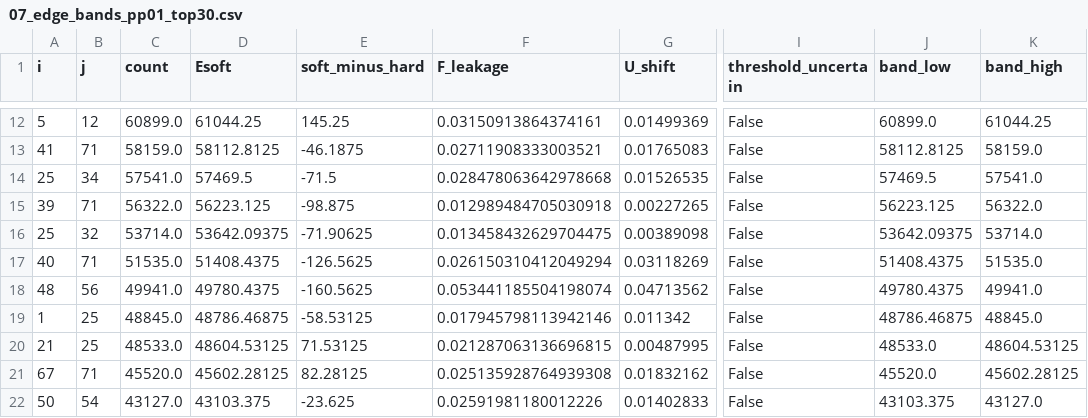
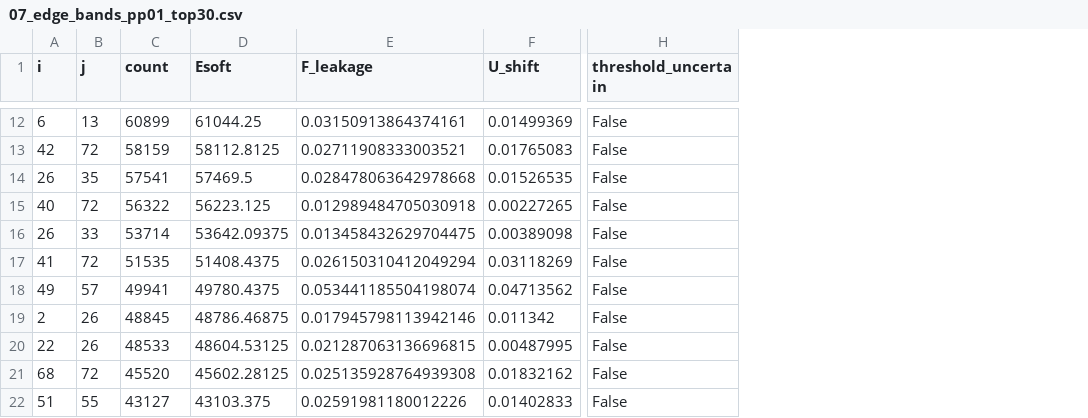
Before and after one commit to phindagijimana/dkt_connectome, a CSV file: dwi_pipeline/methods/mapping_uhat/work/R/directions/07_edge_bands_pp01_top30.csv, drawn as a sheet; only a part is shown, gaps mark what is left out; removed rows and columns are numbered as before the commit, all else as after; the diff covers the shown part only; the diff names each change by its address in the sheet, - before the commit and + after, or states it on an @@ line.

```diff
--- a/dwi_pipeline/methods/mapping_uhat/work/R/directions/07_edge_bands_pp01_top30.csv
+++ b/dwi_pipeline/methods/mapping_uhat/work/R/directions/07_edge_bands_pp01_top30.csv
-column E (soft_minus_hard), rows 12-22: 145.25 | -46.1875 | -71.5 | -98.875 | -71.90625 | -126.5625 | -160.5625 | -58.53125 | 71.53125 | 82.28125 | -23.625
-column J (band_low), rows 12-22: 60899.0 | 58112.8125 | 57469.5 | 56223.125 | 53642.09375 | 51408.4375 | 49780.4375 | 48786.46875 | 48533.0 | 45520.0 | 43103.375
-column K (band_high), rows 12-22: 61044.25 | 58159.0 | 57541.0 | 56322.0 | 53714.0 | 51535.0 | 49941.0 | 48845.0 | 48604.53125 | 45602.28125 | 43127.0
-A12 (i): 5
+A12 (i): 6
-B12 (j): 12
+B12 (j): 13
-C12 (count): 60899.0
+C12 (count): 60899
-A13 (i): 41
+A13 (i): 42
-B13 (j): 71
+B13 (j): 72
-C13 (count): 58159.0
+C13 (count): 58159
-A14 (i): 25
+A14 (i): 26
-B14 (j): 34
+B14 (j): 35
-C14 (count): 57541.0
+C14 (count): 57541
-A15 (i): 39
+A15 (i): 40
-B15 (j): 71
+B15 (j): 72
-C15 (count): 56322.0
+C15 (count): 56322
-A16 (i): 25
+A16 (i): 26
-B16 (j): 32
+B16 (j): 33
-C16 (count): 53714.0
+C16 (count): 53714
-A17 (i): 40
+A17 (i): 41
-B17 (j): 71
+B17 (j): 72
-C17 (count): 51535.0
+C17 (count): 51535
-A18 (i): 48
+A18 (i): 49
-B18 (j): 56
+B18 (j): 57
-C18 (count): 49941.0
+C18 (count): 49941
-A19 (i): 1
+A19 (i): 2
-B19:B20 (j): 25
+B19:B20 (j): 26
-C19 (count): 48845.0
+C19 (count): 48845
-A20 (i): 21
+A20 (i): 22
-C20 (count): 48533.0
+C20 (count): 48533
-A21 (i): 67
+A21 (i): 68
-B21 (j): 71
+B21 (j): 72
-C21 (count): 45520.0
+C21 (count): 45520
-A22 (i): 50
+A22 (i): 51
-B22 (j): 54
+B22 (j): 55
-C22 (count): 43127.0
+C22 (count): 43127
```
Also changed, not shown: 1 added row, 1 removed row and 54 edited cells elsewhere in this file, dwi_pipeline/methods/mapping_uhat/work/R/directions/07_edge_bands_KKI849_top30.csv, dwi_pipeline/methods/mapping_uhat/work/R/directions/07_edge_bands_KKI849_uncertain.csv, 43 other files.
